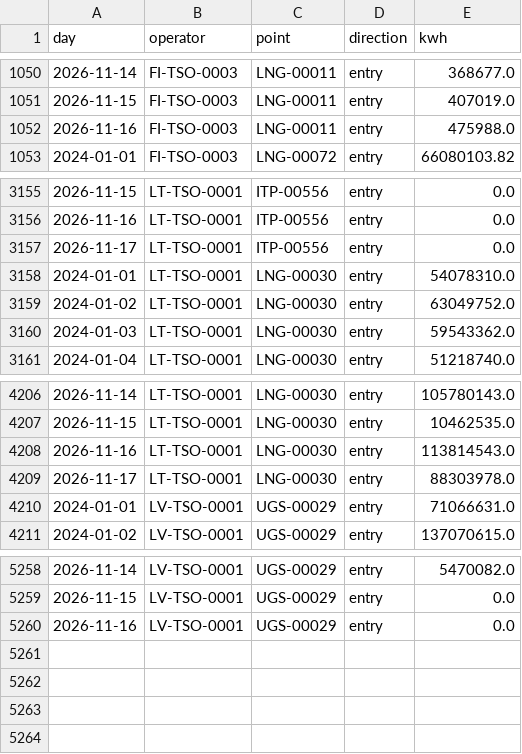
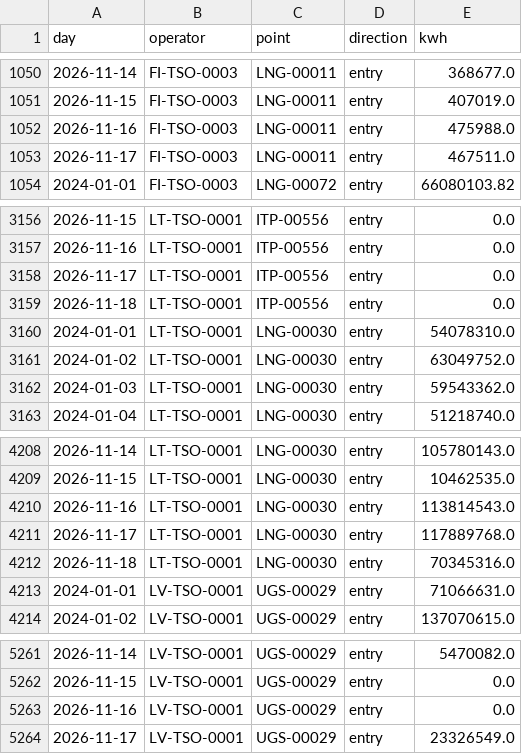
Before and after one commit to Timppamies/Entry_flows, a CSV file: data/entsog_daily.csv, drawn as a sheet; only a part is shown, gaps mark what is left out.

```diff
--- a/data/entsog_daily.csv
+++ b/data/entsog_daily.csv
@@ -1052,2 +1052,3 @@ day,operator,point,direction,kwh
 2026-11-16,FI-TSO-0003,LNG-00011,entry,475988.0
+2026-11-17,FI-TSO-0003,LNG-00011,entry,467511.0
 2024-01-01,FI-TSO-0003,LNG-00072,entry,66080103.82
@@ -3157,2 +3158,3 @@ day,operator,point,direction,kwh
 2026-11-17,LT-TSO-0001,ITP-00556,entry,0.0
+2026-11-18,LT-TSO-0001,ITP-00556,entry,0.0
 2024-01-01,LT-TSO-0001,LNG-00030,entry,54078310.0
@@ -4208,3 +4210,4 @@ day,operator,point,direction,kwh
 2026-11-16,LT-TSO-0001,LNG-00030,entry,113814543.0
-2026-11-17,LT-TSO-0001,LNG-00030,entry,88303978.0
+2026-11-17,LT-TSO-0001,LNG-00030,entry,117889768.0
+2026-11-18,LT-TSO-0001,LNG-00030,entry,70345316.0
 2024-01-01,LV-TSO-0001,UGS-00029,entry,71066631.0
@@ -5260 +5263,2 @@ day,operator,point,direction,kwh
 2026-11-16,LV-TSO-0001,UGS-00029,entry,0.0
+2026-11-17,LV-TSO-0001,UGS-00029,entry,23326549.0
```
Also changed, not shown: 1 other file.
